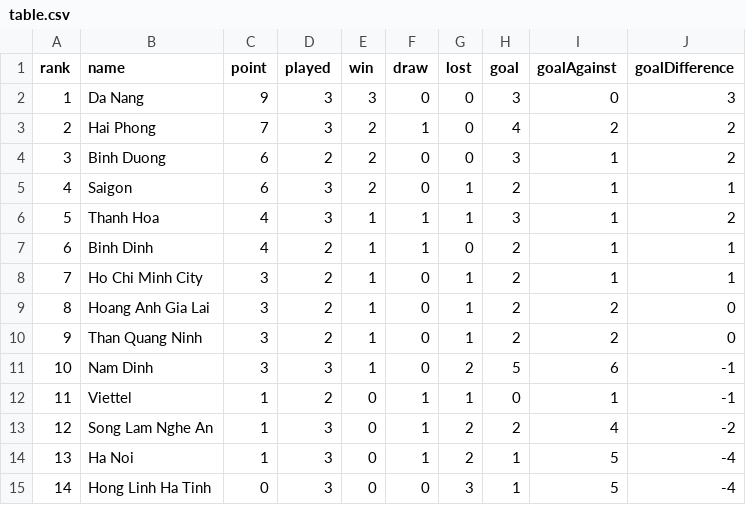
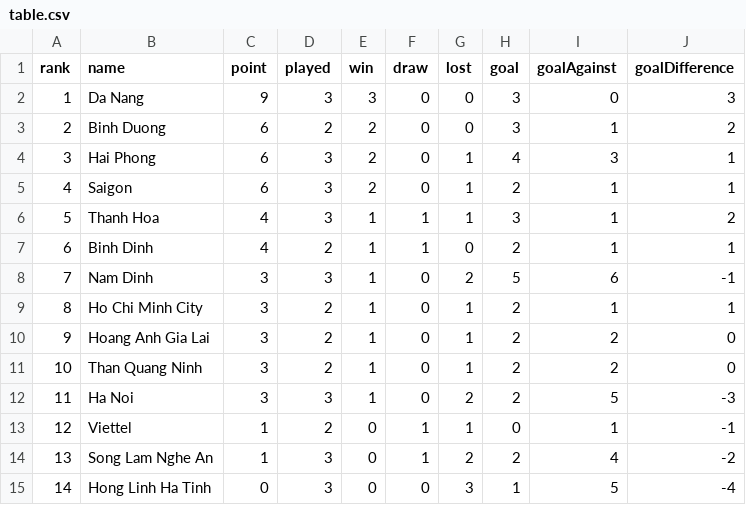
Before and after one commit to taosut/hieudoanm, a CSV file: docs/cst/sports/vleague/table.csv, drawn as a sheet; removed rows and columns are numbered as before the commit, all else as after; the diff names each change by its address in the sheet, - before the commit and + after, or states it on an @@ line.

```diff
--- a/docs/cst/sports/vleague/table.csv
+++ b/docs/cst/sports/vleague/table.csv
-row 3: 2 | Hai Phong | 7 | 3 | 2 | 1 | 0 | 4 | 2 | 2
@@ column A (rank) renumbered between rows 3 and 14 @@
+row 4: 3 | Hai Phong | 6 | 3 | 2 | 0 | 1 | 4 | 3 | 1
+row 8: 7 | Nam Dinh | 3 | 3 | 1 | 0 | 2 | 5 | 6 | -1
-B12 (name): Nam Dinh
+B12 (name): Ha Noi
-H12 (goal): 5
+H12 (goal): 2
-I12 (goalAgainst): 6
+I12 (goalAgainst): 5
-J12 (goalDifference): -1
+J12 (goalDifference): -3
-row 14: 13 | Ha Noi | 1 | 3 | 0 | 1 | 2 | 1 | 5 | -4
```
Also changed, not shown: docs/cst/sports/vleague/matches.csv, docs/usa/congress/members/house/111.csv, 6 other files.
